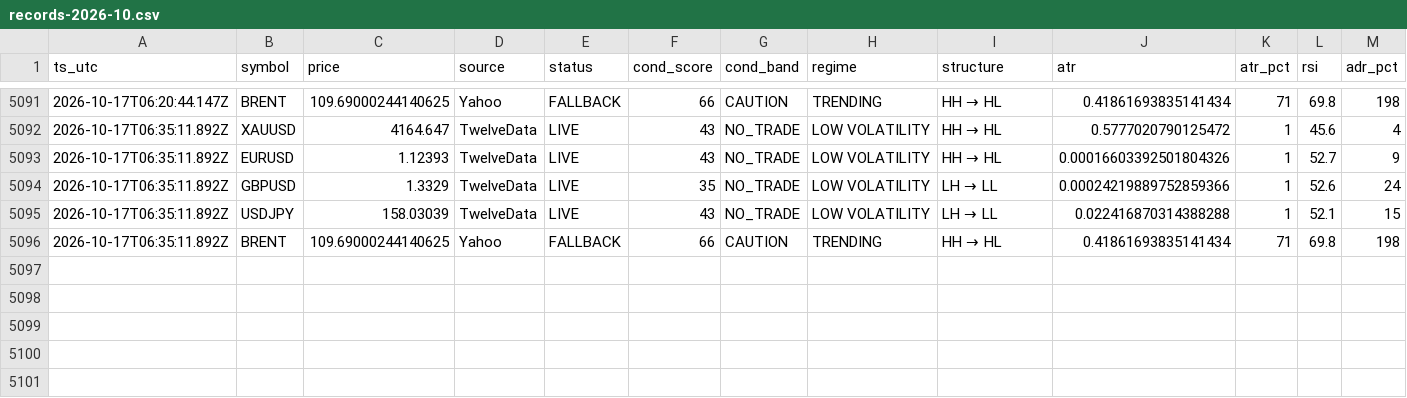
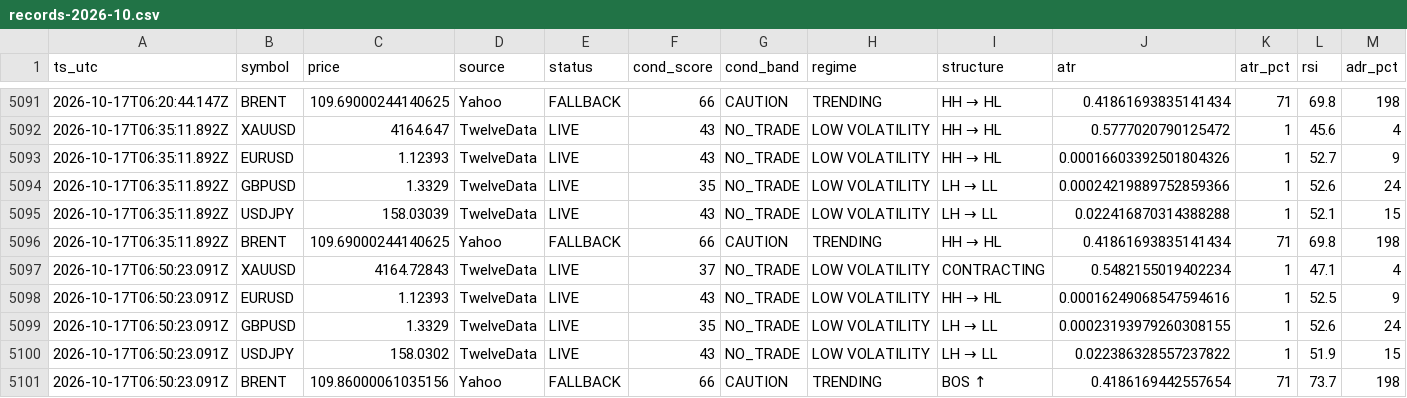
Before and after one commit to hamedezzati1362/TradingOS, a CSV file: records-2026-10.csv, drawn as a sheet; only a part is shown, gaps mark what is left out; rows hold the shown columns only; the diff names each change by its address in the sheet, - before the commit and + after, or states it on an @@ line.

Commit message:
history 2026-10-17T06:50:23Z

```diff
--- a/records-2026-10.csv
+++ b/records-2026-10.csv
+row 5097: 2026-10-17T06:50:23.091Z | XAUUSD | 4164.72843 | TwelveData | LIVE | 37 | NO_TRADE | LOW VOLATILITY | CONTRACTING | 0.5482155019402234 | 1 | 47.1 | 4
+row 5098: 2026-10-17T06:50:23.091Z | EURUSD | 1.12393 | TwelveData | LIVE | 43 | NO_TRADE | LOW VOLATILITY | HH → HL | 0.00016249068547594616 | 1 | 52.5 | 9
+row 5099: 2026-10-17T06:50:23.091Z | GBPUSD | 1.3329 | TwelveData | LIVE | 35 | NO_TRADE | LOW VOLATILITY | LH → LL | 0.00023193979260308155 | 1 | 52.6 | 24
+row 5100: 2026-10-17T06:50:23.091Z | USDJPY | 158.0302 | TwelveData | LIVE | 43 | NO_TRADE | LOW VOLATILITY | LH → LL | 0.022386328557237822 | 1 | 51.9 | 15
+row 5101: 2026-10-17T06:50:23.091Z | BRENT | 109.86000061035156 | Yahoo | FALLBACK | 66 | CAUTION | TRENDING | BOS ↑ | 0.4186169442557654 | 71 | 73.7 | 198
```
